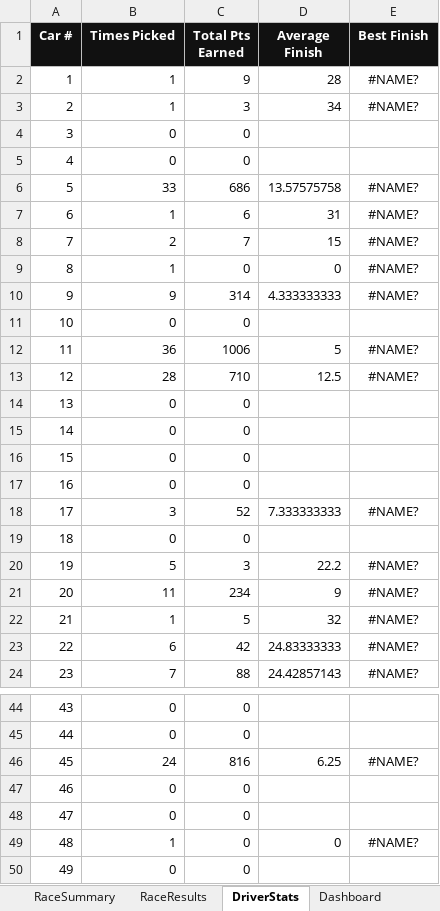
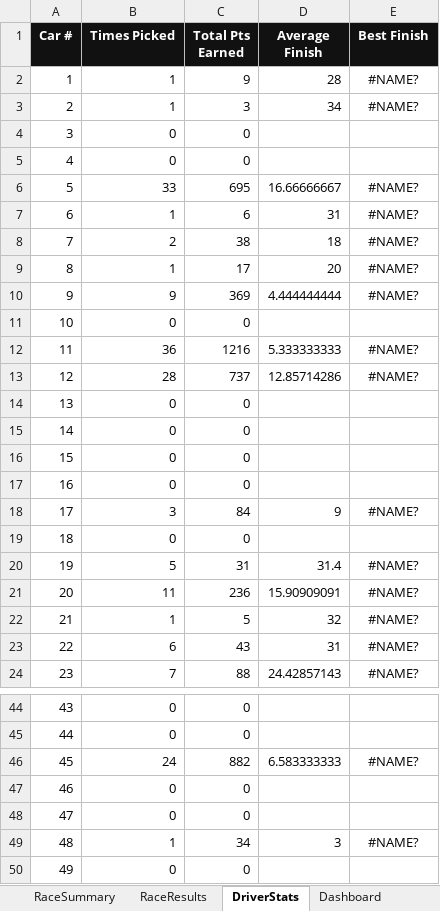
Before and after one commit to rosewellp-jpg/raceshedfantasyv16.1, an Excel workbook: Race_Shed_Fantasy_LeagueV1.xlsx, sheet DriverStats, drawn as a sheet; only a part is shown, gaps mark what is left out; values as stored, in another font and other column widths than the file's, no borders; the diff covers the shown part only; the diff names each change by its address in the sheet, - before the commit and + after, or states it on an @@ line.

```diff
--- a/Race_Shed_Fantasy_LeagueV1.xlsx (sheet DriverStats)
+++ b/Race_Shed_Fantasy_LeagueV1.xlsx (sheet DriverStats)
-C6 (Total Pts Earned): 686
+C6 (Total Pts Earned): 695
-D6 (Average Finish): 13.57575758
+D6 (Average Finish): 16.66666667
-C8 (Total Pts Earned): 7
+C8 (Total Pts Earned): 38
-D8 (Average Finish): 15
+D8 (Average Finish): 18
-C9 (Total Pts Earned): 0
+C9 (Total Pts Earned): 17
-D9 (Average Finish): 0
+D9 (Average Finish): 20
-C10 (Total Pts Earned): 314
+C10 (Total Pts Earned): 369
-D10 (Average Finish): 4.333333333
+D10 (Average Finish): 4.444444444
-C12 (Total Pts Earned): 1006
+C12 (Total Pts Earned): 1216
-D12 (Average Finish): 5
+D12 (Average Finish): 5.333333333
-C13 (Total Pts Earned): 710
+C13 (Total Pts Earned): 737
-D13 (Average Finish): 12.5
+D13 (Average Finish): 12.85714286
-C18 (Total Pts Earned): 52
+C18 (Total Pts Earned): 84
-D18 (Average Finish): 7.333333333
+D18 (Average Finish): 9
-C20 (Total Pts Earned): 3
+C20 (Total Pts Earned): 31
-D20 (Average Finish): 22.2
+D20 (Average Finish): 31.4
-C21 (Total Pts Earned): 234
+C21 (Total Pts Earned): 236
-D21 (Average Finish): 9
+D21 (Average Finish): 15.90909091
-C23 (Total Pts Earned): 42
+C23 (Total Pts Earned): 43
-D23 (Average Finish): 24.83333333
+D23 (Average Finish): 31
-C46 (Total Pts Earned): 816
+C46 (Total Pts Earned): 882
-D46 (Average Finish): 6.25
+D46 (Average Finish): 6.583333333
-C49 (Total Pts Earned): 0
+C49 (Total Pts Earned): 34
-D49 (Average Finish): 0
+D49 (Average Finish): 3
```
Also changed, not shown: 4 edited cells elsewhere in this sheet, sheet Dashboard, sheet WeeklyPicks, sheet RaceResults, sheet TV_Leaderboard, sheet RaceSummary, formulas that keep their value, charts or pictures.
